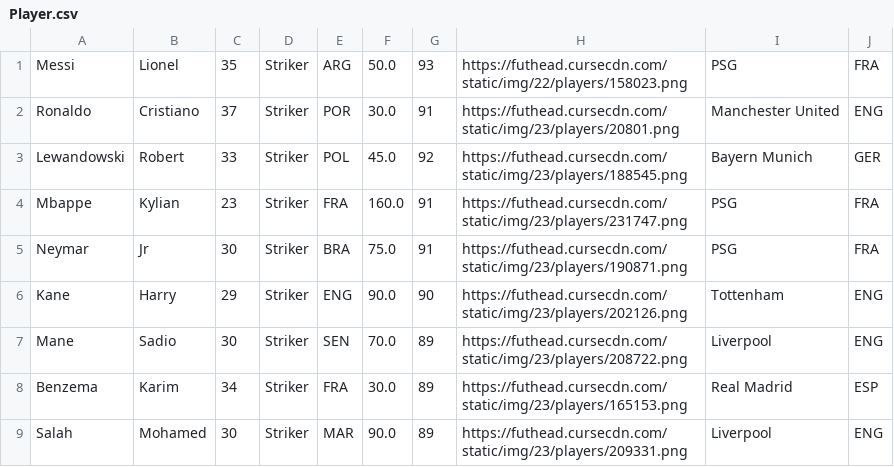
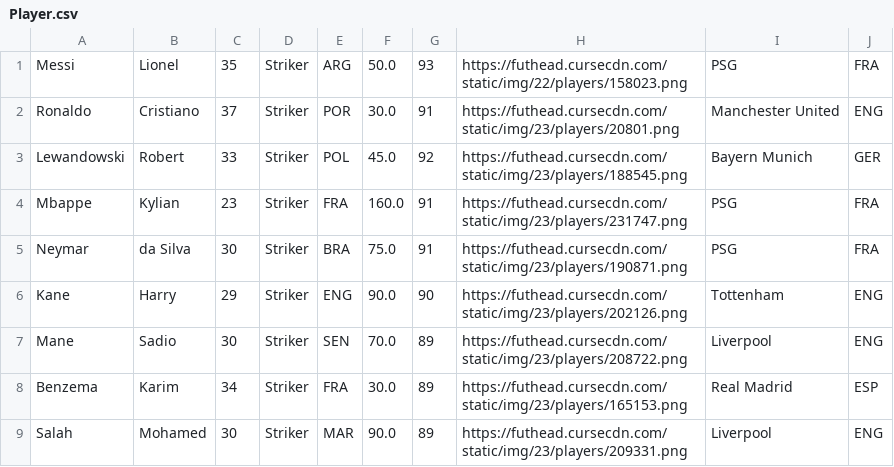
Before and after one commit to FIFA-KBE/warehouse, a CSV file: src/main/resources/Player.csv, drawn as a sheet; only a part is shown.

```diff
--- a/src/main/resources/Player.csv
+++ b/src/main/resources/Player.csv
@@ -4,3 +4,3 @@ Lewandowski,Robert,33,Striker,POL,45.0,92,https://futhead.cursecdn.com/static/im
 Mbappe,Kylian,23,Striker,FRA,160.0,91,https://futhead.cursecdn.com/static/img/23/players/231747.png,PSG,FRA
-Neymar,Jr,30,Striker,BRA,75.0,91,https://futhead.cursecdn.com/static/img/23/players/190871.png,PSG,FRA
+Neymar,da Silva,30,Striker,BRA,75.0,91,https://futhead.cursecdn.com/static/img/23/players/190871.png,PSG,FRA
 Kane,Harry,29,Striker,ENG,90.0,90,https://futhead.cursecdn.com/static/img/23/players/202126.png,Tottenham,ENG
```
Also changed, not shown: src/main/resources/Team.csv, 1 other file.
